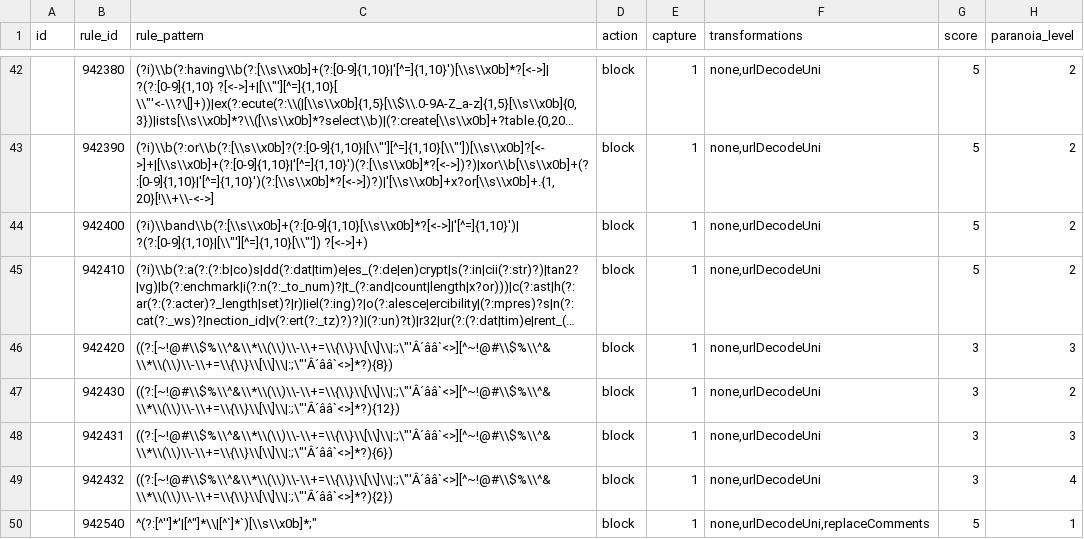
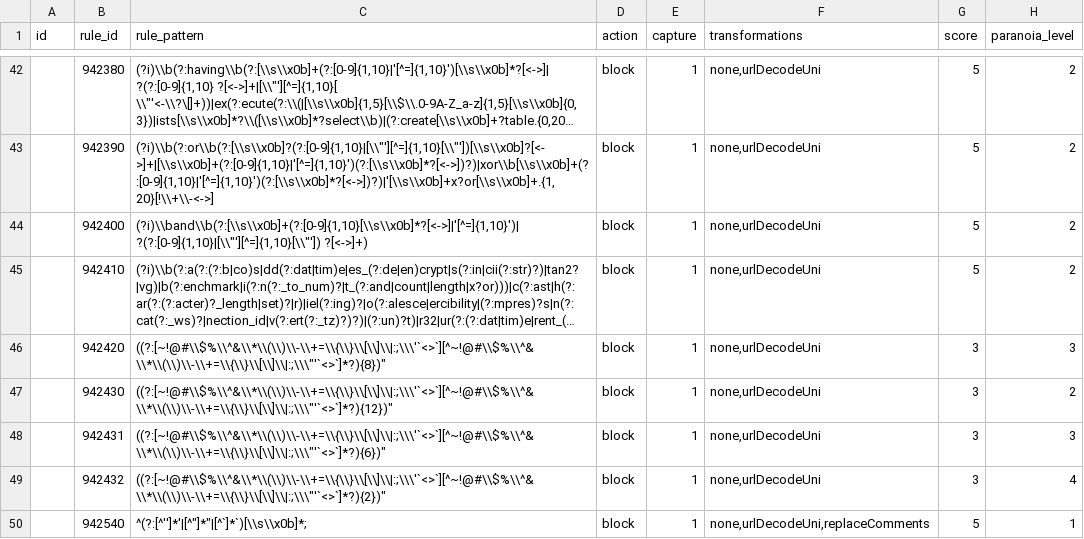
Before and after one commit to teckglobal/teckglobal-bfp-waf-rules, a CSV file: rules/tbfp-waf-rule-942-application-attack-sqli-1.csv, drawn as a sheet; only a part is shown, gaps mark what is left out; long unchanged cells end in …; the diff names each change by its address in the sheet, - before the commit and + after, or states it on an @@ line.

Commit message:
Update tbfp-waf-rule-942-application-attack-sqli-1.csv

```diff
--- a/rules/tbfp-waf-rule-942-application-attack-sqli-1.csv
+++ b/rules/tbfp-waf-rule-942-application-attack-sqli-1.csv
-C46 (rule_pattern): ((?:[~!@#\\$%\\^&\\*\\(\\)\\-\\+=\\{\\}\\[\\]\\|:;\"'Â´ââ`<>][^~!@#\\$%\\^&\\*\\(\\)\\-\\+=\\{\\}\\[\\]\\|:;\"'Â´ââ`<>]*?){8})
+C46 (rule_pattern): ((?:[~!@#\\$%\\^&\\*\\(\\)\\-\\+=\\{\\}\\[\\]\\|:;\\\'`<>`][^~!@#\\$%\\^&\\*\\(\\)\\-\\+=\\{\\}\\[\\]\\|:;\\\"'`<>`]*?){8})"
-C47 (rule_pattern): ((?:[~!@#\\$%\\^&\\*\\(\\)\\-\\+=\\{\\}\\[\\]\\|:;\"'Â´ââ`<>][^~!@#\\$%\\^&\\*\\(\\)\\-\\+=\\{\\}\\[\\]\\|:;\"'Â´ââ`<>]*?){12})
+C47 (rule_pattern): ((?:[~!@#\\$%\\^&\\*\\(\\)\\-\\+=\\{\\}\\[\\]\\|:;\\\'`<>`][^~!@#\\$%\\^&\\*\\(\\)\\-\\+=\\{\\}\\[\\]\\|:;\\\"'`<>`]*?){12})"
-C48 (rule_pattern): ((?:[~!@#\\$%\\^&\\*\\(\\)\\-\\+=\\{\\}\\[\\]\\|:;\"'Â´ââ`<>][^~!@#\\$%\\^&\\*\\(\\)\\-\\+=\\{\\}\\[\\]\\|:;\"'Â´ââ`<>]*?){6})
+C48 (rule_pattern): ((?:[~!@#\\$%\\^&\\*\\(\\)\\-\\+=\\{\\}\\[\\]\\|:;\\\'`<>`][^~!@#\\$%\\^&\\*\\(\\)\\-\\+=\\{\\}\\[\\]\\|:;\\\"'`<>`]*?){6})"
-C49 (rule_pattern): ((?:[~!@#\\$%\\^&\\*\\(\\)\\-\\+=\\{\\}\\[\\]\\|:;\"'Â´ââ`<>][^~!@#\\$%\\^&\\*\\(\\)\\-\\+=\\{\\}\\[\\]\\|:;\"'Â´ââ`<>]*?){2})
+C49 (rule_pattern): ((?:[~!@#\\$%\\^&\\*\\(\\)\\-\\+=\\{\\}\\[\\]\\|:;\\\'`<>`][^~!@#\\$%\\^&\\*\\(\\)\\-\\+=\\{\\}\\[\\]\\|:;\\\"'`<>`]*?){2})"
-C50 (rule_pattern): ^(?:[^'']*'|[^"]*\\|[^`]*`)[\\s\\x0b]*;"
+C50 (rule_pattern): ^(?:[^'']*'|[^"]*"|[^`]*`)[\\s\\x0b]*;
```
